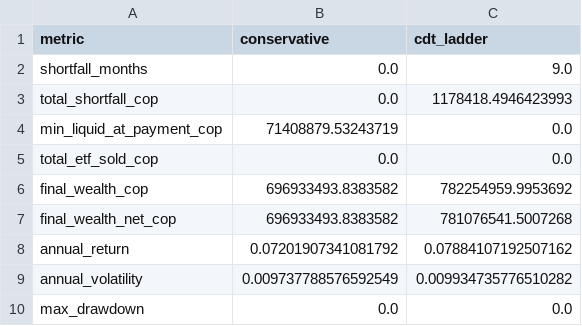
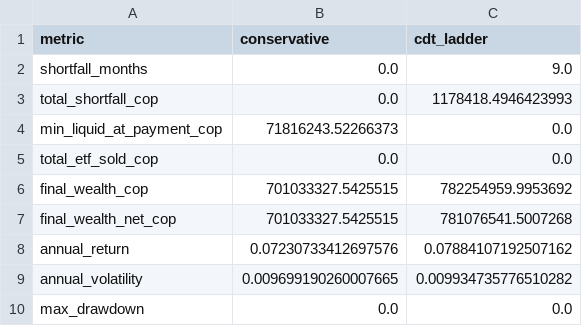
Before and after one commit to Efrain-J/seleccion-portafolio, a CSV file: results/summary.csv, drawn as a sheet.

```diff
--- a/results/summary.csv
+++ b/results/summary.csv
@@ -3,8 +3,8 @@ shortfall_months,0.0,9.0
 total_shortfall_cop,0.0,1178418.4946423993
-min_liquid_at_payment_cop,71408879.53243719,0.0
+min_liquid_at_payment_cop,71816243.52266373,0.0
 total_etf_sold_cop,0.0,0.0
-final_wealth_cop,696933493.8383582,782254959.9953692
-final_wealth_net_cop,696933493.8383582,781076541.5007268
-annual_return,0.07201907341081792,0.07884107192507162
-annual_volatility,0.009737788576592549,0.009934735776510282
+final_wealth_cop,701033327.5425515,782254959.9953692
+final_wealth_net_cop,701033327.5425515,781076541.5007268
+annual_return,0.07230733412697576,0.07884107192507162
+annual_volatility,0.009699190260007665,0.009934735776510282
 max_drawdown,0.0,0.0
```
Also changed, not shown: results/backtest_conservative.csv, 7 other files.
